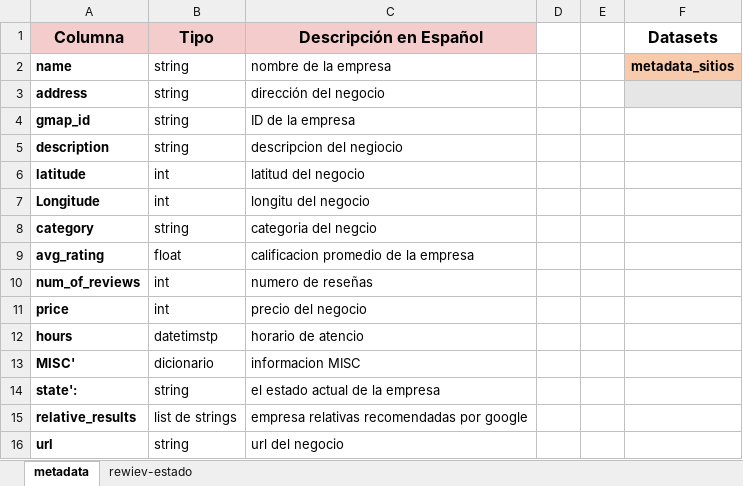
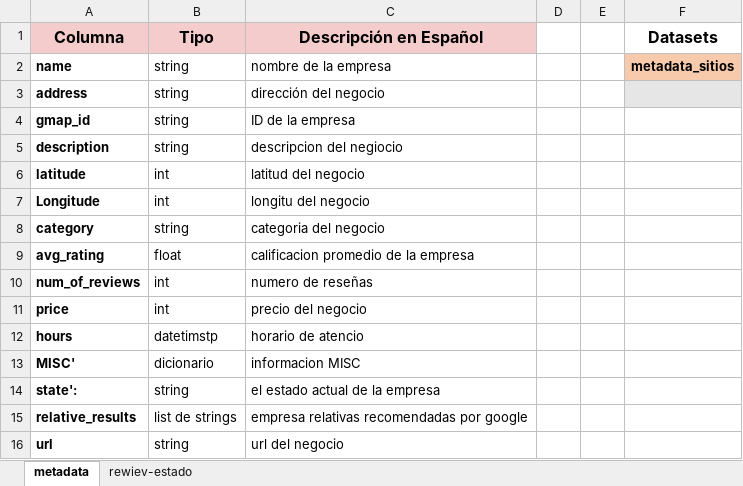
Before and after one commit to cistelsa/Commerce_Data_Analysis_and_Recommendations, an Excel workbook: 6_Documentation/Dictionaries/diccionario_google_maps.xlsx, sheet metadata, drawn as a sheet; values as stored, in another font and other column widths than the file's, no borders; charts and pictures not drawn; the diff names each change by its address in the sheet, - before the commit and + after, or states it on an @@ line.

```diff
--- a/6_Documentation/Dictionaries/diccionario_google_maps.xlsx (sheet metadata)
+++ b/6_Documentation/Dictionaries/diccionario_google_maps.xlsx (sheet metadata)
-C8 (Descripción en Español): categoria del negcio
+C8 (Descripción en Español): categoria del negocio
```
Also changed, not shown: sheet rewiev-estado, charts or pictures, 6_Documentation/Dictionaries/diccionario _yelp.xlsx, 6_Documentation/Dictionaries/diccionario hotelbeds.xlsx, 1 other file.
